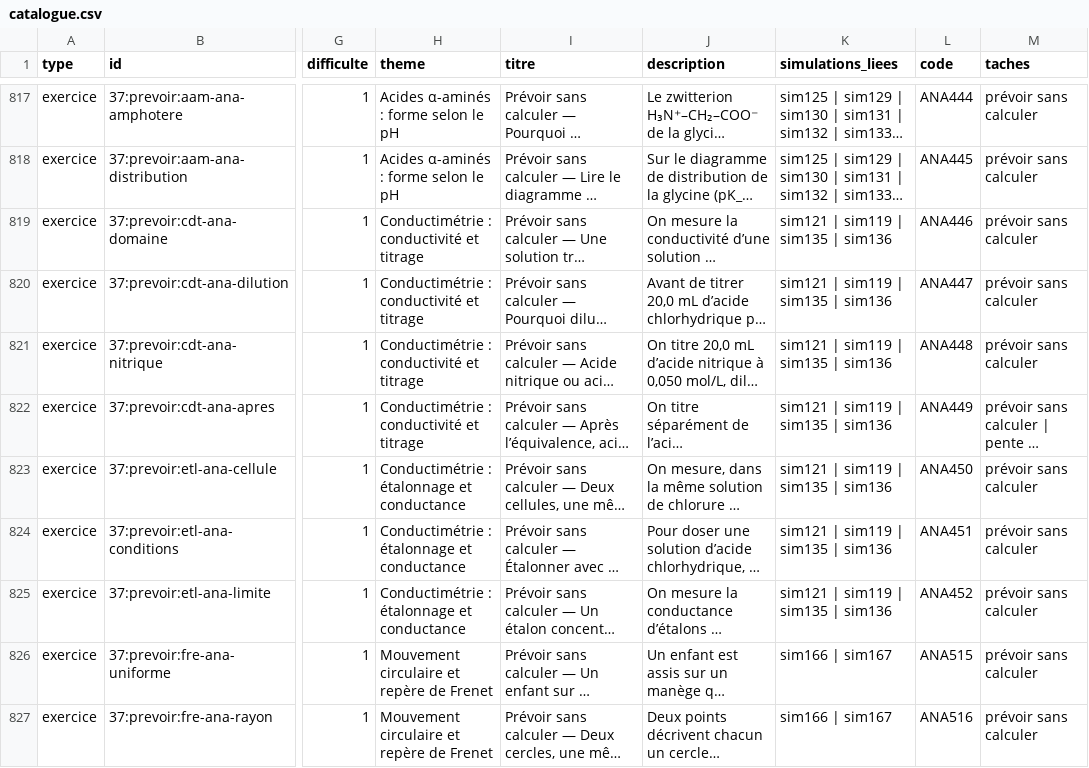
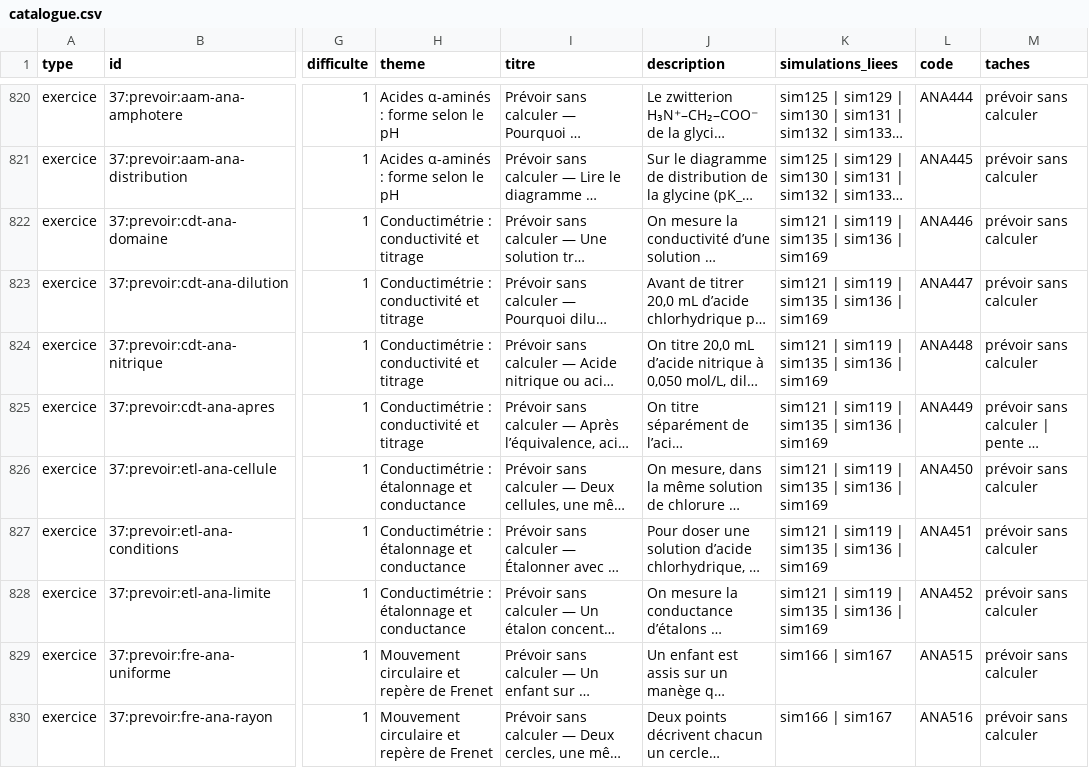
Before and after one commit to nilsprofgrenoble/simulations-chimie, a CSV file: public/catalogue.csv, drawn as a sheet; only a part is shown, gaps mark what is left out; long unchanged cells end in …; addresses are those after the commit; the diff covers the shown part only; the diff names each change by its address in the sheet, - before the commit and + after, or states it on an @@ line.

```diff
--- a/public/catalogue.csv
+++ b/public/catalogue.csv
-K822:K828 (simulations_liees): sim121 | sim119 | sim135 | sim136
+K822:K828 (simulations_liees): sim121 | sim119 | sim135 | sim136 | sim169
```
Also changed, not shown: 9 added rows and 77 edited cells elsewhere in this file, 19 other files.
